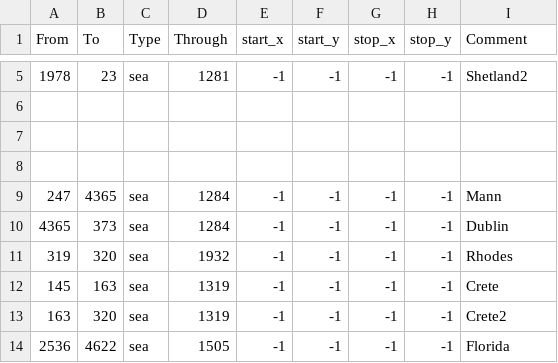
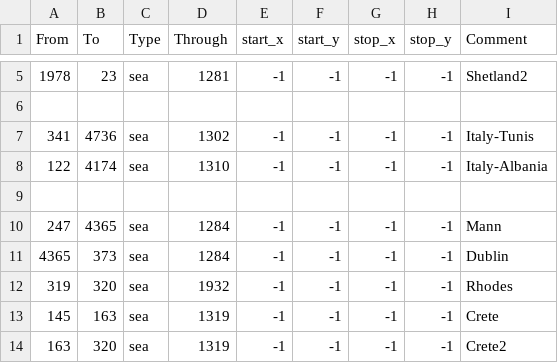
Before and after one commit to N6zareth/FourteenThousandPoints, a CSV file: map/adjacencies.csv, drawn as a sheet; only a part is shown, gaps mark what is left out; the shorter side is filled out with more unchanged rows.

```diff
--- a/map/adjacencies.csv
+++ b/map/adjacencies.csv
@@ -6,3 +6,4 @@ From;To;Type;Through;start_x;start_y;stop_x;stop_y;Comment
 
-
+341;4736;sea;1302;-1;-1;-1;-1;Italy-Tunis
+122;4174;sea;1310;-1;-1;-1;-1;Italy-Albania
 
```
Also changed, not shown: 7 other files.
